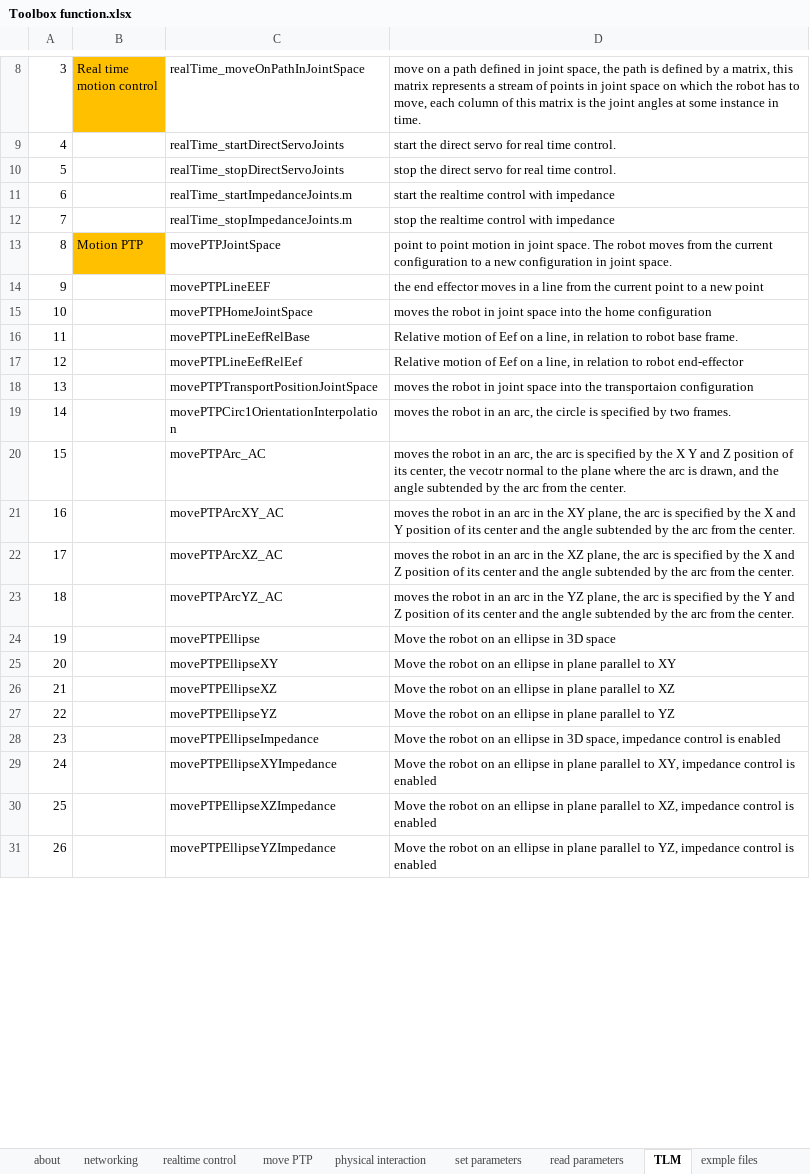
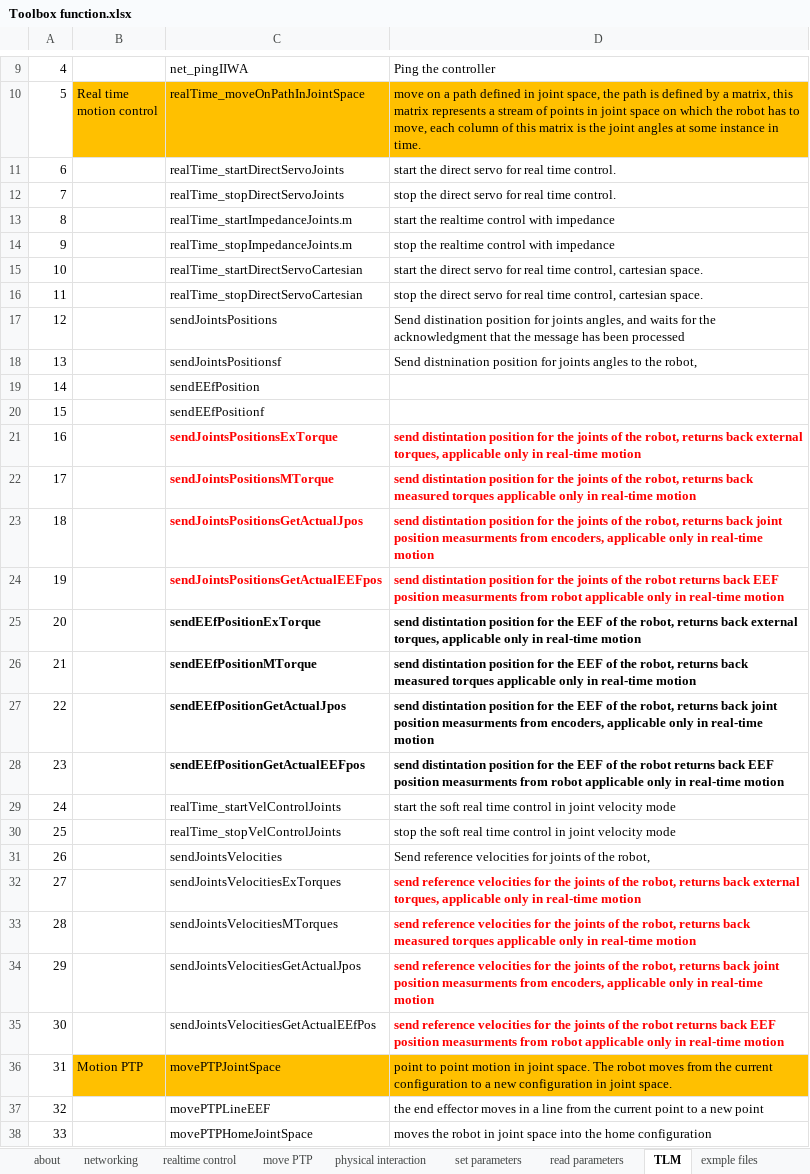
Before and after one commit to Modi1987/KST-Kuka-Sunrise-Toolbox, an Excel workbook: Toolbox function.xlsx, sheet TLM, drawn as a sheet; only a part is shown, gaps mark what is left out; the shorter side is filled out with more unchanged rows; values as stored, in another font and other column widths than the file's, no borders; addresses are those after the commit; the diff covers the shown part only; the diff names each change by its address in the sheet, - before the commit and + after, or states it on an @@ line.

```diff
--- a/Toolbox function.xlsx (sheet TLM)
+++ b/Toolbox function.xlsx (sheet TLM)
+row 9: 4 |  | net_pingIIWA | Ping the controller
@@ column A renumbered between rows 10 and 118 @@
-C10:D10 fill: none
+C10:D10 fill: #FFC000
+row 15: 10 |  | realTime_startDirectServoCartesian | start the direct servo for real time control, cartesian space.
+row 16: 11 |  | realTime_stopDirectServoCartesian | stop the direct servo for real time control, cartesian space.
+row 17: 12 |  | sendJointsPositions | Send distination position for joints angles, and waits for the acknowledgment that the message has been processed
+row 18: 13 |  | sendJointsPositionsf | Send distnination position for joints angles to the robot,
+row 19: 14 |  | sendEEfPosition
+row 20: 15 |  | sendEEfPositionf
+row 21: 16 |  | sendJointsPositionsExTorque | send distintation position for the joints of the robot, returns back external torques, applicable only in real-time motion
+row 22: 17 |  | sendJointsPositionsMTorque | send distintation position for the joints of the robot, returns back measured torques applicable only in real-time motion
+row 23: 18 |  | sendJointsPositionsGetActualJpos | send distintation position for the joints of the robot, returns back joint position measurments from encoders, applicable only in real-time motion
+row 24: 19 |  | sendJointsPositionsGetActualEEFpos | send distintation position for the joints of the robot returns back EEF position measurments from robot applicable only in real-time motion
+row 25: 20 |  | sendEEfPositionExTorque | send distintation position for the EEF of the robot, returns back external torques, applicable only in real-time motion
+row 26: 21 |  | sendEEfPositionMTorque | send distintation position for the EEF of the robot, returns back measured torques applicable only in real-time motion
+row 27: 22 |  | sendEEfPositionGetActualJpos | send distintation position for the EEF of the robot, returns back joint position measurments from encoders, applicable only in real-time motion
+row 28: 23 |  | sendEEfPositionGetActualEEFpos | send distintation position for the EEF of the robot returns back EEF position measurments from robot applicable only in real-time motion
+row 29: 24 |  | realTime_startVelControlJoints | start the soft real time control in joint velocity mode
+row 30: 25 |  | realTime_stopVelControlJoints | stop the soft real time control in joint velocity mode
+row 31: 26 |  | sendJointsVelocities | Send reference velocities for joints of the robot,
+row 32: 27 |  | sendJointsVelocitiesExTorques | send reference velocities for the joints of the robot, returns back external torques, applicable only in real-time motion
+row 33: 28 |  | sendJointsVelocitiesMTorques | send reference velocities for the joints of the robot, returns back measured torques applicable only in real-time motion
+row 34: 29 |  | sendJointsVelocitiesGetActualJpos | send reference velocities for the joints of the robot, returns back joint position measurments from encoders, applicable only in real-time motion
+row 35: 30 |  | sendJointsVelocitiesGetActualEEfPos | send reference velocities for the joints of the robot returns back EEF position measurments from robot applicable only in real-time motion
-C36:D36 fill: none
+C36:D36 fill: #FFC000
```
Also changed, not shown: 21 added rows, 38 removed rows, 3 moved rows, 2 edited cells and cell formats elsewhere in this sheet, sheet physical interaction, sheet realtime control, sheet networking, other sheet tabs.
